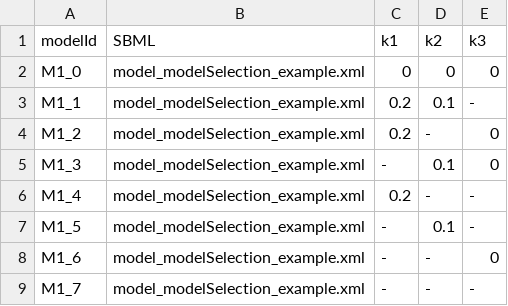
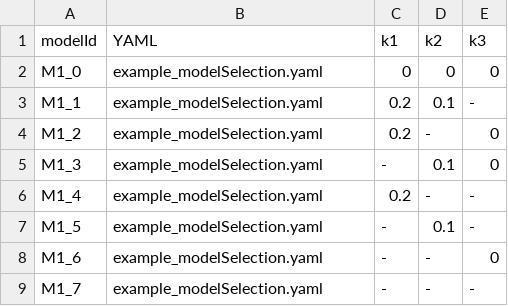
Before and after one commit to ICB-DCM/pyPESTO, a TSV file: doc/example/model_selection/modelSelectionSpecification_example_modelSelection.tsv, drawn as a sheet.

Commit message:
History directed graphs, select first improvement, MLE as x_guess, customise minimize.

```diff
--- a/doc/example/model_selection/modelSelectionSpecification_example_modelSelection.tsv
+++ b/doc/example/model_selection/modelSelectionSpecification_example_modelSelection.tsv
@@ -1,9 +1,9 @@
-modelId	SBML	k1	k2	k3
-M1_0	model_modelSelection_example.xml	0	0	0
-M1_1	model_modelSelection_example.xml	0.2	0.1	-
-M1_2	model_modelSelection_example.xml	0.2	-	0
-M1_3	model_modelSelection_example.xml	-	0.1	0
-M1_4	model_modelSelection_example.xml	0.2	-	-
-M1_5	model_modelSelection_example.xml	-	0.1	-
-M1_6	model_modelSelection_example.xml	-	-	0
-M1_7	model_modelSelection_example.xml	-	-	-
+modelId	YAML	k1	k2	k3
+M1_0	example_modelSelection.yaml	0	0	0
+M1_1	example_modelSelection.yaml	0.2	0.1	-
+M1_2	example_modelSelection.yaml	0.2	-	0
+M1_3	example_modelSelection.yaml	-	0.1	0
+M1_4	example_modelSelection.yaml	0.2	-	-
+M1_5	example_modelSelection.yaml	-	0.1	-
+M1_6	example_modelSelection.yaml	-	-	0
+M1_7	example_modelSelection.yaml	-	-	-
```
Also changed, not shown: 6 other files.
